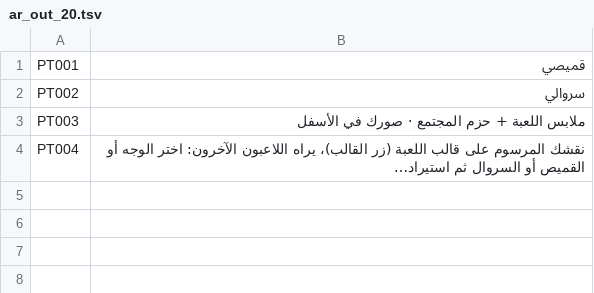
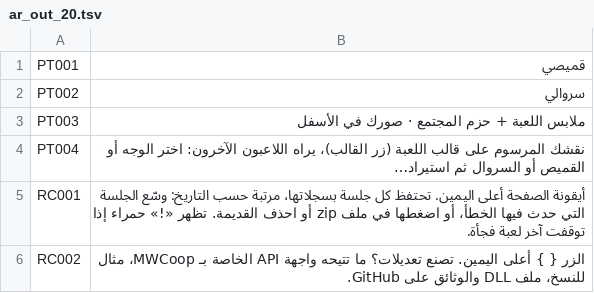
Before and after one commit to Parricidium/MWCoop, a TSV file: run/ar/ar_out_20.tsv, drawn as a sheet; only a part is shown; the diff covers the shown part only.

```diff
--- a/run/ar/ar_out_20.tsv
+++ b/run/ar/ar_out_20.tsv
@@ -4 +4,3 @@ PT003	ملابس اللعبة + حزم المجتمع · صورك في الأس
 PT004	نقشك المرسوم على قالب اللعبة (زر القالب)، يراه اللاعبون الآخرون: اختر الوجه أو القميص أو السروال ثم استيراد…
+RC001	أيقونة الصفحة أعلى اليمين. تحتفظ كل جلسة بسجلاتها، مرتبة حسب التاريخ: وسّع الجلسة التي حدث فيها الخطأ، أو اضغطها في ملف zip أو احذف القديمة. تظهر «!» حمراء إذا توقفت آخر لعبة فجأة.
+RC002	الزر { } أعلى اليمين. تصنع تعديلات؟ ما تتيحه واجهة API الخاصة بـ MWCoop، مثال للنسخ، ملف DLL والوثائق على GitHub.
```
Also changed, not shown: 6 added rows elsewhere in this file, run/ar/ar_in_20.tsv, run/ar/ar_launcher.tsv, 9 other files.
